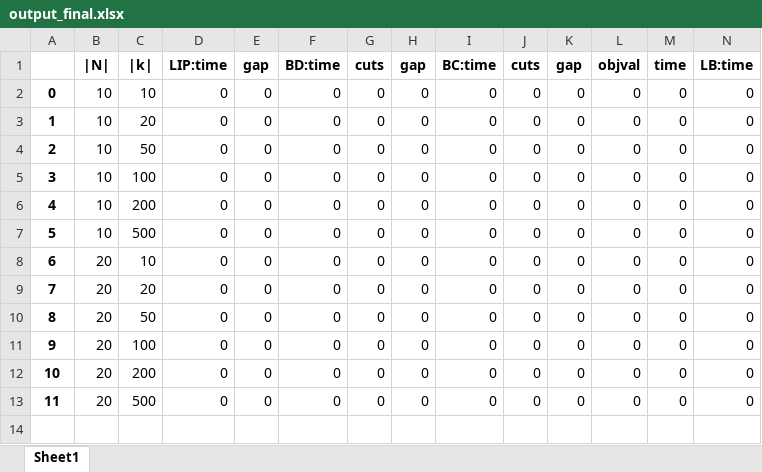
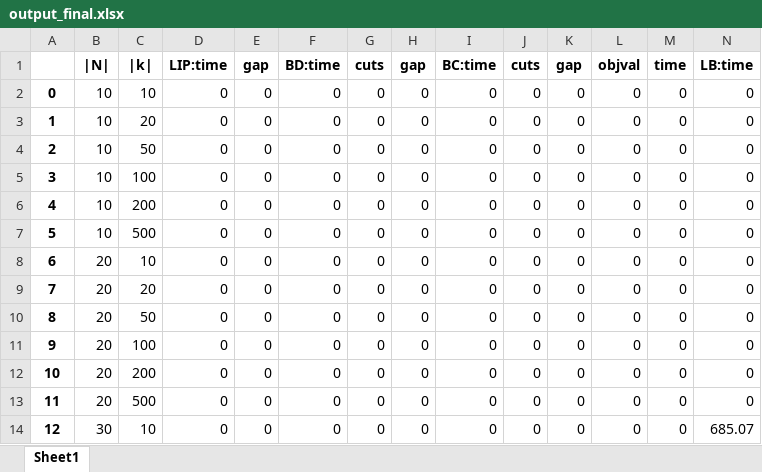
Before and after one commit to dubo0111/Python, an Excel workbook: Two-stage Recoverable FLP/Local Branching/output_final.xlsx, sheet Sheet1, drawn as a sheet; only a part is shown; values as stored, in another font and other column widths than the file's, no borders; rows hold the shown columns only; the diff names each change by its address in the sheet, - before the commit and + after, or states it on an @@ line.

```diff
--- a/Two-stage Recoverable FLP/Local Branching/output_final.xlsx (sheet Sheet1)
+++ b/Two-stage Recoverable FLP/Local Branching/output_final.xlsx (sheet Sheet1)
+row 14: 12 | 30 | 10 | 0 | 0 | 0 | 0 | 0 | 0 | 0 | 0 | 0 | 0 | 685.07
```
Also changed, not shown: Two-stage Recoverable FLP/Local Branching/output.xlsx, 4 other files.
